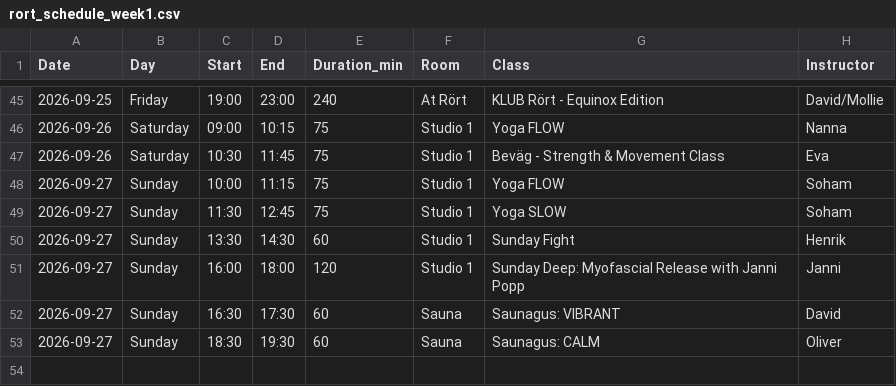
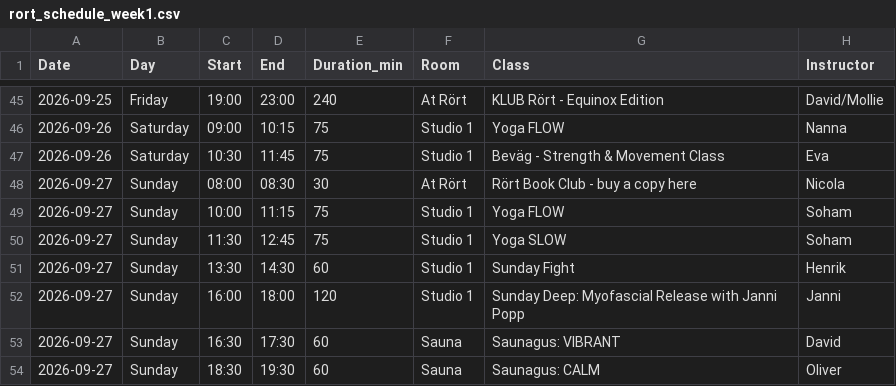
Before and after one commit to FreddyAngelo/rort-calendar, a CSV file: data/rort_schedule_week1.csv, drawn as a sheet; only a part is shown, gaps mark what is left out.

```diff
--- a/data/rort_schedule_week1.csv
+++ b/data/rort_schedule_week1.csv
@@ -47,2 +47,3 @@ Date,Day,Start,End,Duration_min,Room,Class,Instructor
 2026-09-26,Saturday,10:30,11:45,75,Studio 1,Beväg - Strength & Movement Class,Eva
+2026-09-27,Sunday,08:00,08:30,30,At Rört,Rört Book Club - buy a copy here,Nicola
 2026-09-27,Sunday,10:00,11:15,75,Studio 1,Yoga FLOW,Soham
```
Also changed, not shown: data/rort_schedule_week10.csv, data/rort_schedule_week2.csv, 2 other files.
